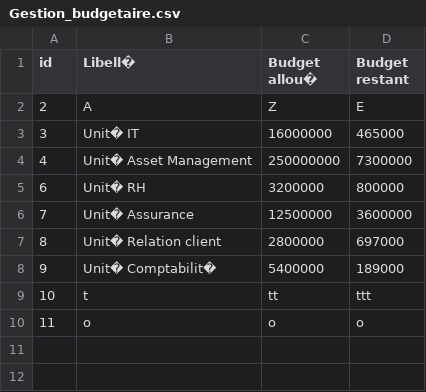
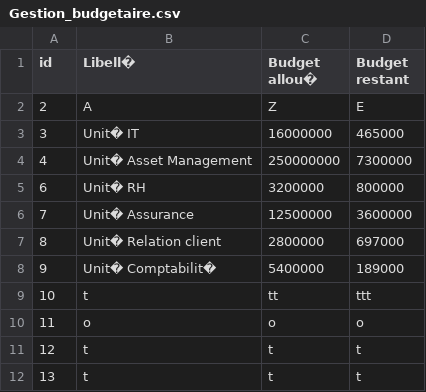
Before and after one commit to tristannavez/ERPBank, a CSV file: Gestion_Achat/Budget/Gestion_budgetaire.csv, drawn as a sheet; the diff names each change by its address in the sheet, - before the commit and + after, or states it on an @@ line.

```diff
--- a/Gestion_Achat/Budget/Gestion_budgetaire.csv
+++ b/Gestion_Achat/Budget/Gestion_budgetaire.csv
+row 11: 12 | t | t | t
+row 12: 13 | t | t | t
```
Also changed, not shown: Gestion_Achat/Prix_Achat/Gestion_prix_achat.csv, Gestion_Finance/Comptabilite_generale/comptabilite_generale.csv, 4 other files.
